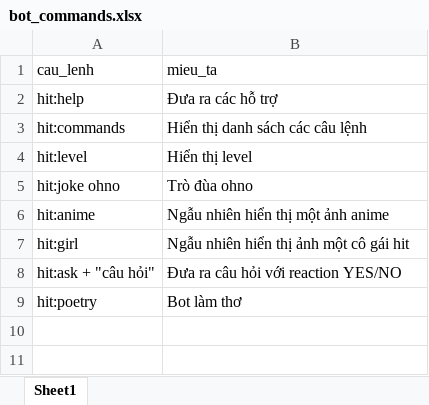
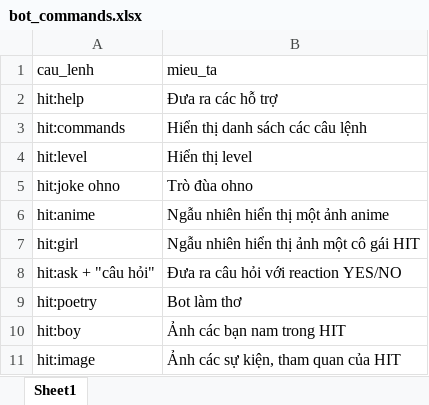
Before and after one commit to HoangVanThu99/hit_bot, an Excel workbook: Data/bot_commands.xlsx, sheet Sheet1, drawn as a sheet; values as stored, in another font and other column widths than the file's, no borders; the diff names each change by its address in the sheet, - before the commit and + after, or states it on an @@ line.

```diff
--- a/Data/bot_commands.xlsx (sheet Sheet1)
+++ b/Data/bot_commands.xlsx (sheet Sheet1)
-B7 (mieu_ta): Ngẫu nhiên hiển thị ảnh một cô gái hit
+B7 (mieu_ta): Ngẫu nhiên hiển thị ảnh một cô gái HIT
+row 10: hit:boy | Ảnh các bạn nam trong HIT
+row 11: hit:image | Ảnh các sự kiện, tham quan của HIT
```
Also changed, not shown: 9 other files.
